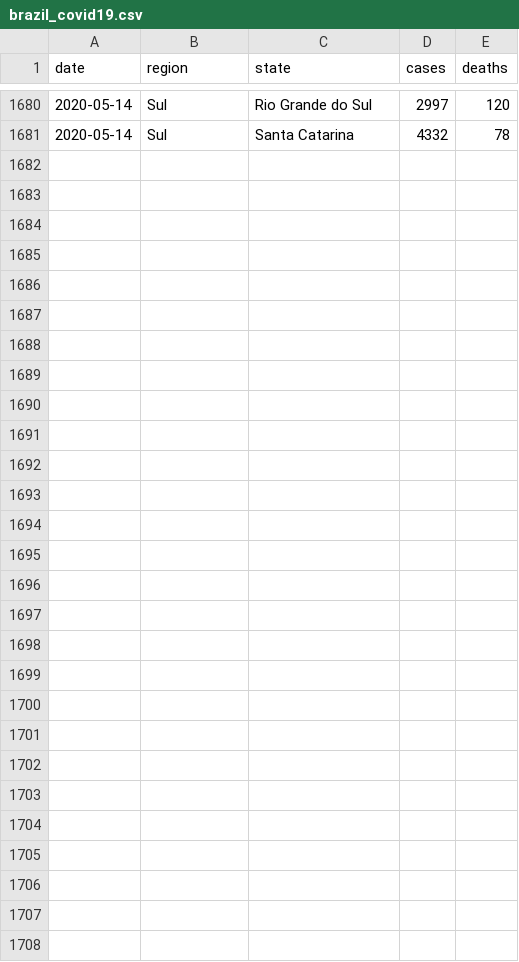
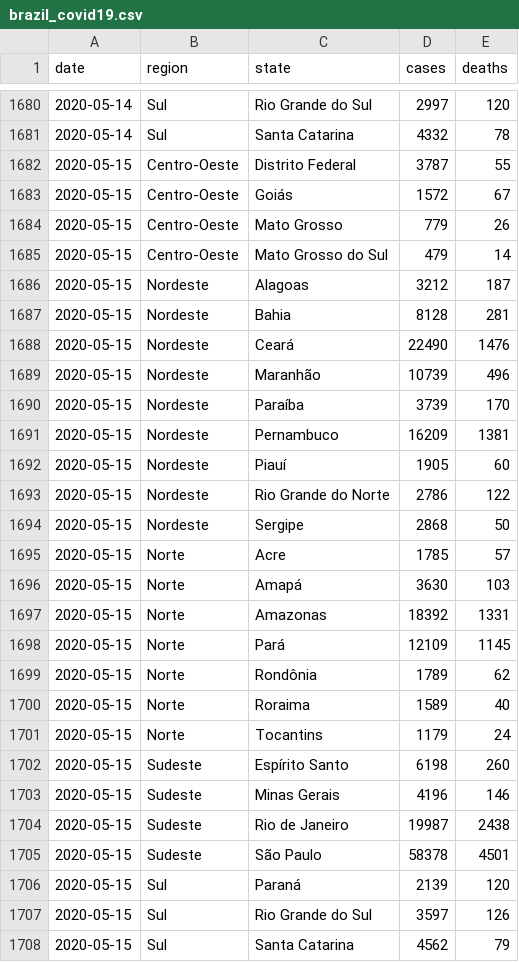
Before and after one commit to momenezes/covid19, a CSV file: data/brazil_covid19.csv, drawn as a sheet; only a part is shown, gaps mark what is left out.

```diff
--- a/data/brazil_covid19.csv
+++ b/data/brazil_covid19.csv
@@ -1681 +1681,28 @@ date,region,state,cases,deaths
 2020-05-14,Sul,Santa Catarina,4332,78
+2020-05-15,Centro-Oeste,Distrito Federal,3787,55
+2020-05-15,Centro-Oeste,Goiás,1572,67
+2020-05-15,Centro-Oeste,Mato Grosso,779,26
+2020-05-15,Centro-Oeste,Mato Grosso do Sul,479,14
+2020-05-15,Nordeste,Alagoas,3212,187
+2020-05-15,Nordeste,Bahia,8128,281
+2020-05-15,Nordeste,Ceará,22490,1476
+2020-05-15,Nordeste,Maranhão,10739,496
+2020-05-15,Nordeste,Paraíba,3739,170
+2020-05-15,Nordeste,Pernambuco,16209,1381
+2020-05-15,Nordeste,Piauí,1905,60
+2020-05-15,Nordeste,Rio Grande do Norte,2786,122
+2020-05-15,Nordeste,Sergipe,2868,50
+2020-05-15,Norte,Acre,1785,57
+2020-05-15,Norte,Amapá,3630,103
+2020-05-15,Norte,Amazonas,18392,1331
+2020-05-15,Norte,Pará,12109,1145
+2020-05-15,Norte,Rondônia,1789,62
+2020-05-15,Norte,Roraima,1589,40
+2020-05-15,Norte,Tocantins,1179,24
+2020-05-15,Sudeste,Espírito Santo,6198,260
+2020-05-15,Sudeste,Minas Gerais,4196,146
+2020-05-15,Sudeste,Rio de Janeiro,19987,2438
+2020-05-15,Sudeste,São Paulo,58378,4501
+2020-05-15,Sul,Paraná,2139,120
+2020-05-15,Sul,Rio Grande do Sul,3597,126
+2020-05-15,Sul,Santa Catarina,4562,79
```
Also changed, not shown: 6 other files.
